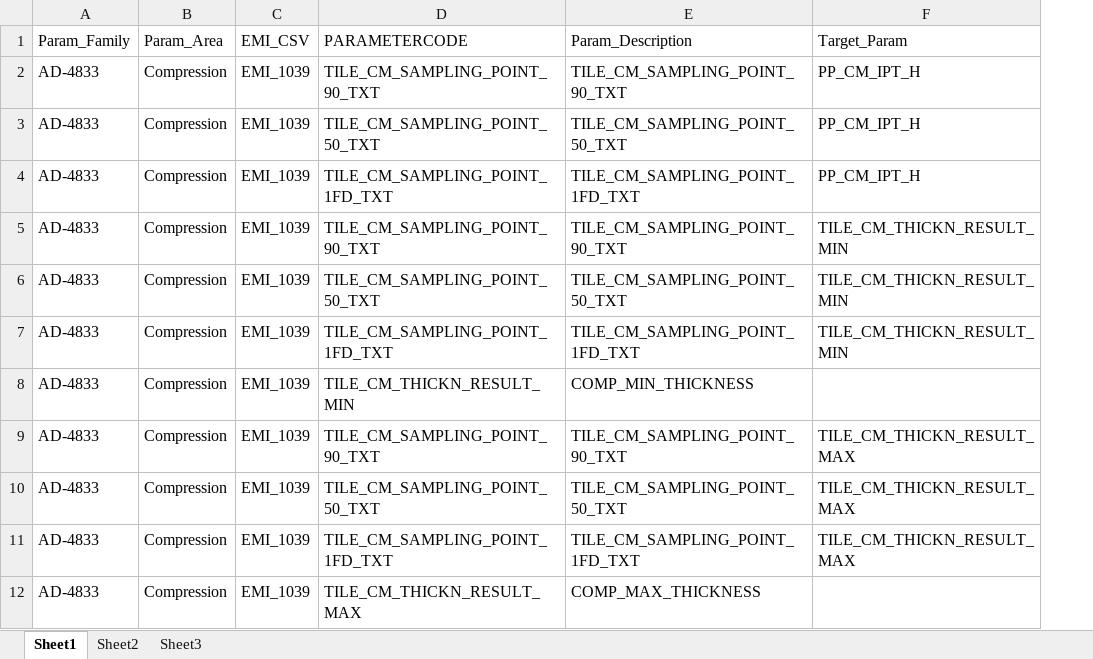
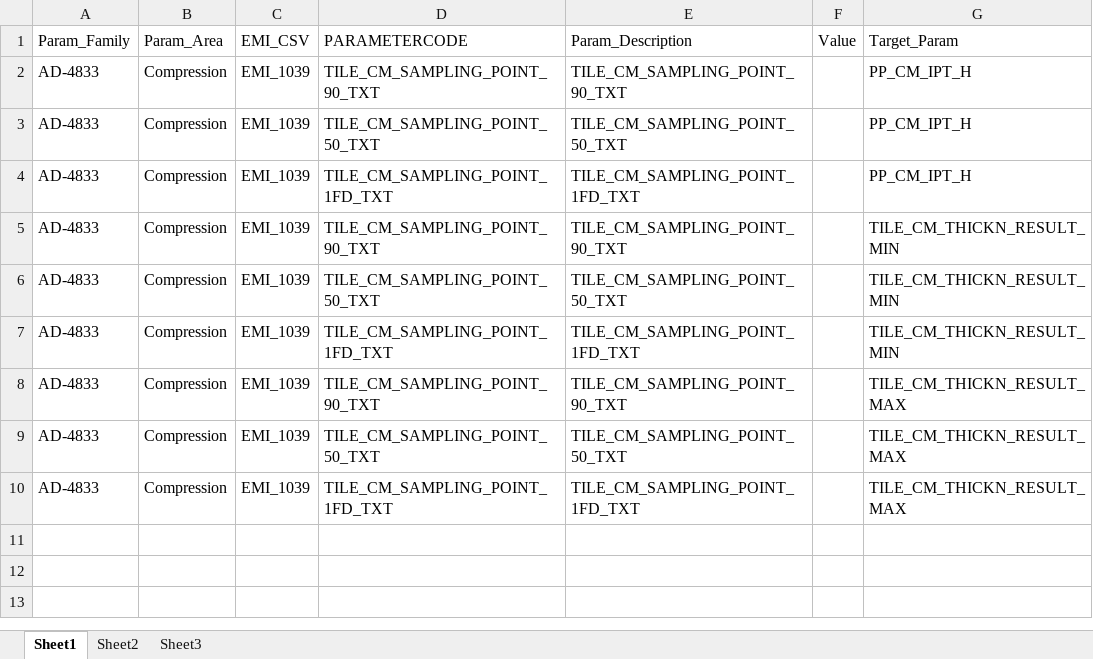
Before and after one commit to TILSoft/cpv, an Excel workbook: input/params_taggers.xlsx, sheet Sheet1, drawn as a sheet; values as stored, in another font and other column widths than the file's, no borders; charts and pictures not drawn; removed rows and columns are numbered as before the commit, all else as after; the diff names each change by its address in the sheet, - before the commit and + after, or states it on an @@ line.

```diff
--- a/input/params_taggers.xlsx (sheet Sheet1)
+++ b/input/params_taggers.xlsx (sheet Sheet1)
+column F (Value), empty
-row 8: AD-4833 | Compression | EMI_1039 | TILE_CM_THICKN_RESULT_MIN | COMP_MIN_THICKNESS
-row 12: AD-4833 | Compression | EMI_1039 | TILE_CM_THICKN_RESULT_MAX | COMP_MAX_THICKNESS
```
Also changed, not shown: charts or pictures, input/params_aggregate.xlsx, input/params_main.xlsx, 1 other file.
